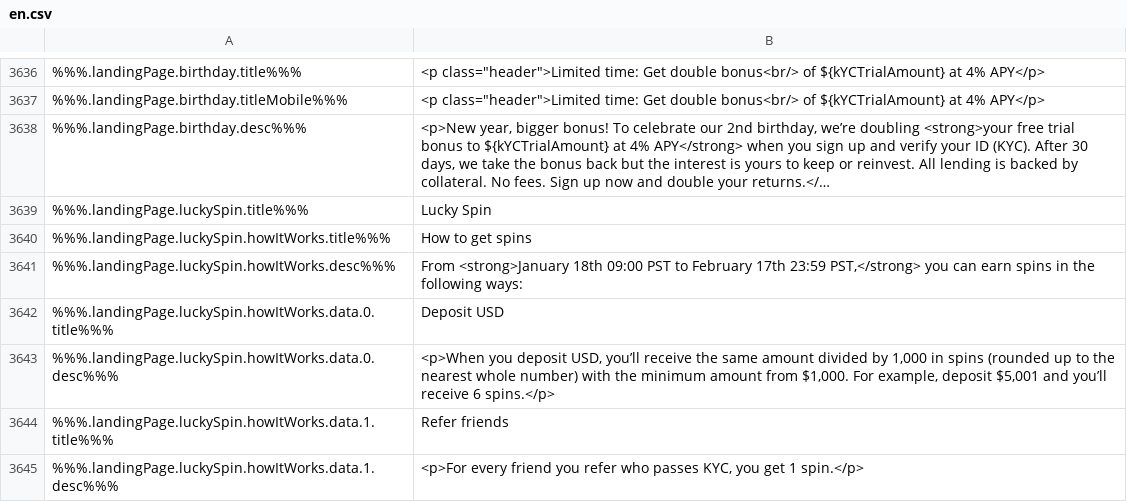
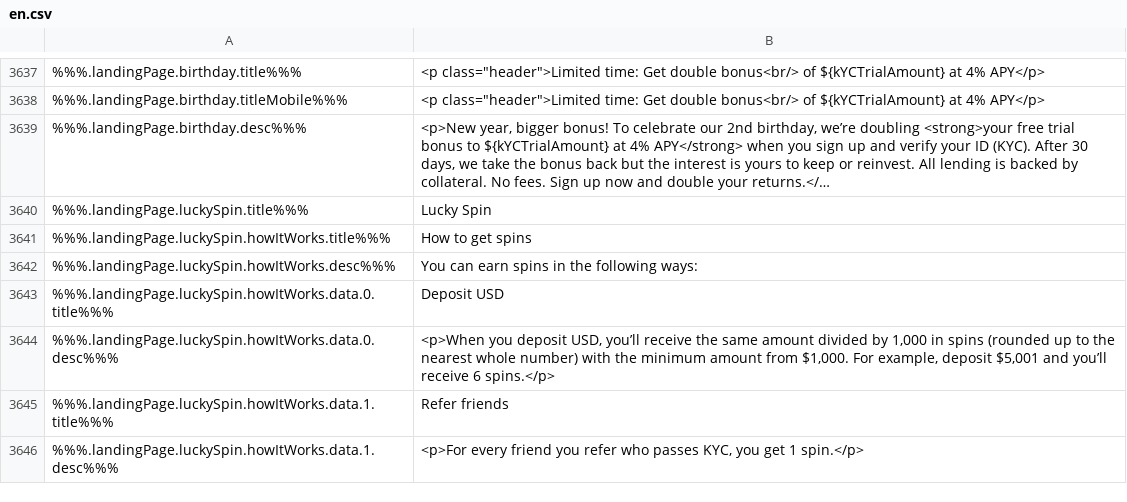
Before and after one commit to duyhtq/constant-web-i18n, a CSV file: store/en.csv, drawn as a sheet; only a part is shown, gaps mark what is left out; long unchanged cells end in …; addresses are those after the commit; the diff covers the shown part only; the diff names each change by its address in the sheet, - before the commit and + after, or states it on an @@ line.

```diff
--- a/store/en.csv
+++ b/store/en.csv
-B3642: From <strong>January 18th 09:00 PST to February 17th 23:59 PST,</strong> you can earn…
+B3642: You can earn…
```
Also changed, not shown: 1 added row and 4 edited cells elsewhere in this file, 2 other files.
